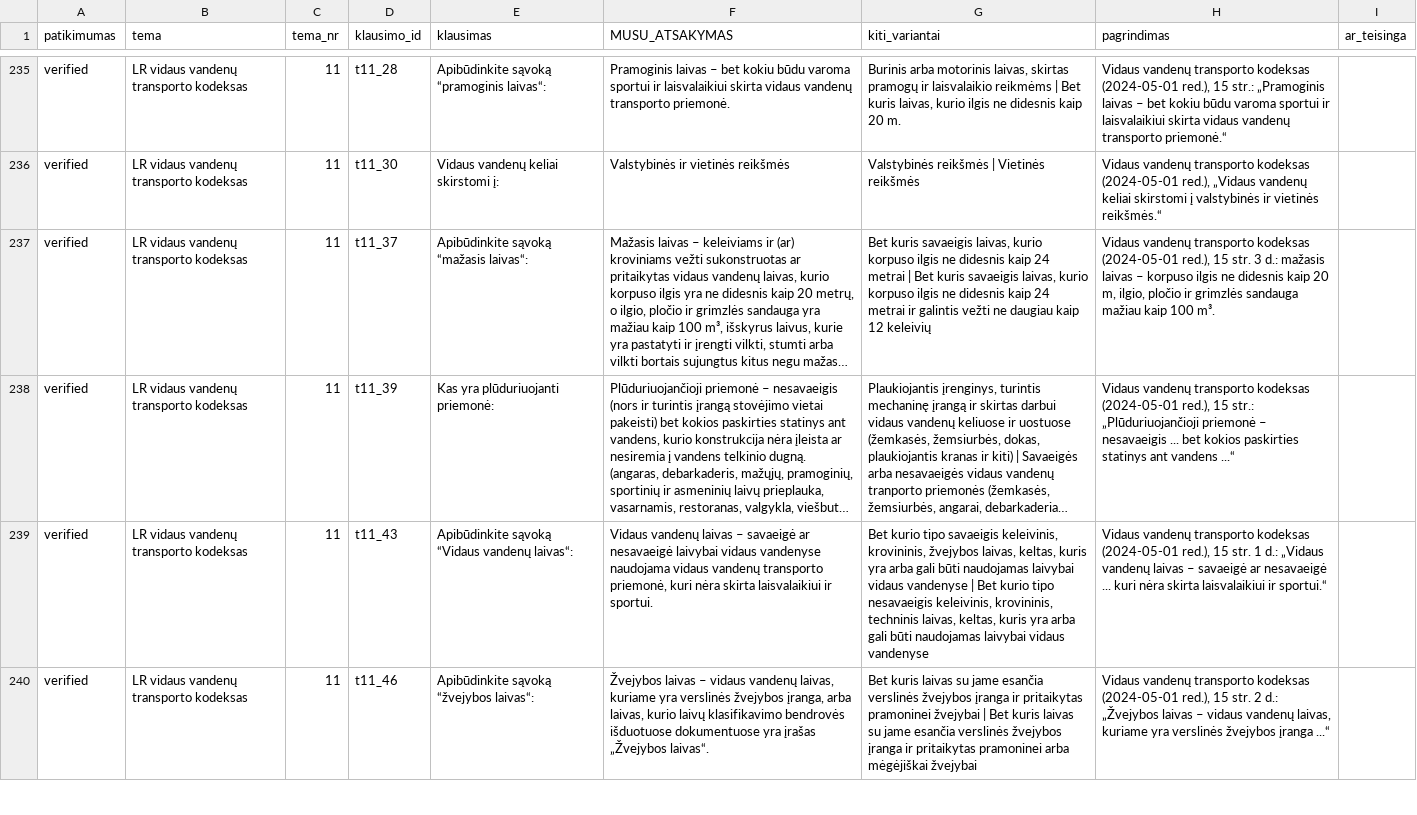
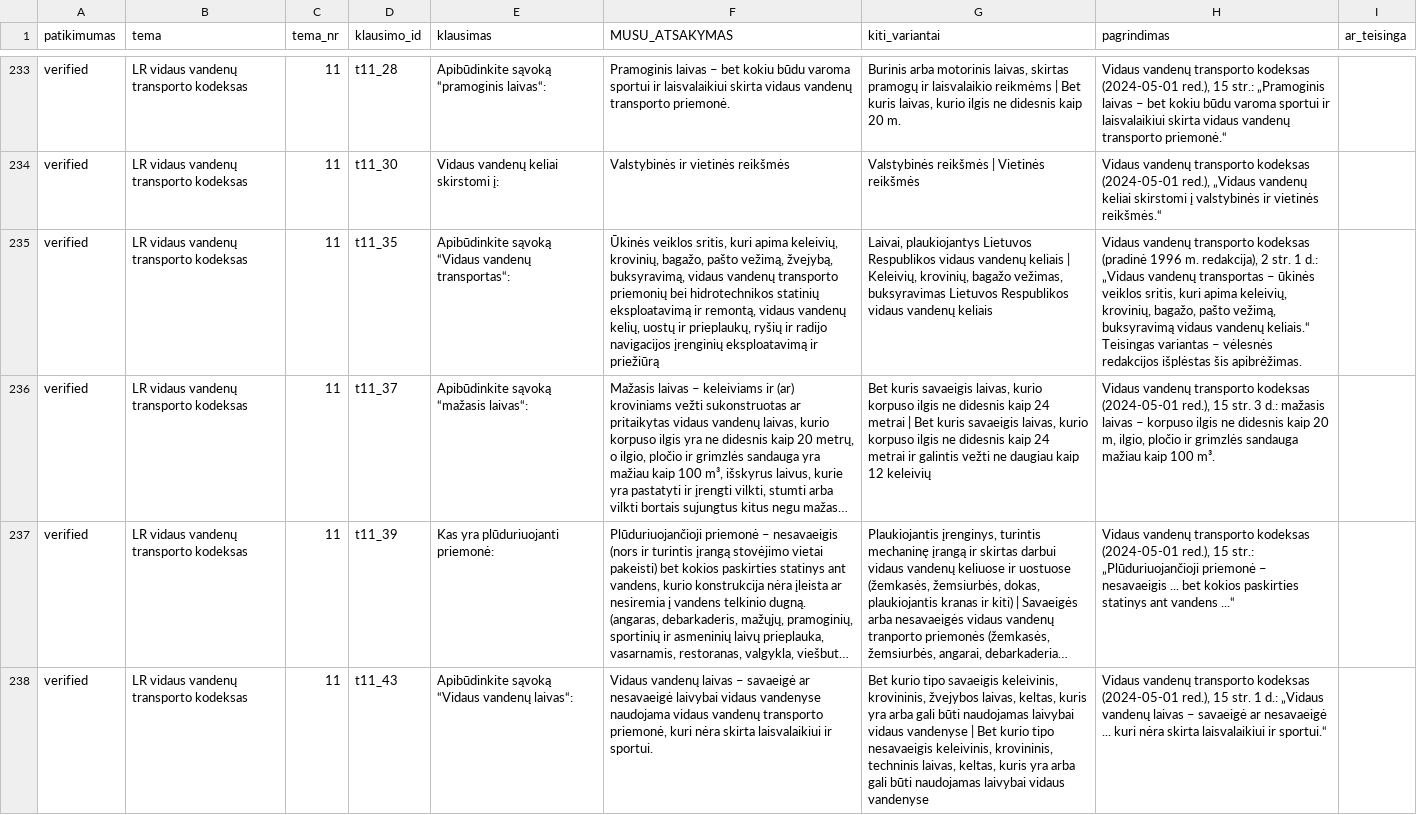
Before and after one commit to lgg2generation/laivavedyste, a CSV file: data/derived_answers_review.csv, drawn as a sheet; only a part is shown, gaps mark what is left out; the shorter side is filled out with more unchanged rows; long unchanged cells end in …; the diff covers the shown part only; the diff names each change by its address in the sheet, - before the commit and + after, or states it on an @@ line.

```diff
--- a/data/derived_answers_review.csv
+++ b/data/derived_answers_review.csv
+row 235: verified | LR vidaus vandenų transporto kodeksas | 11 | t11_35 | Apibūdinkite sąvoką “Vidaus vandenų transportas“: | Ūkinės veiklos sritis, kuri apima keleivių, krovinių, bagažo, pašto vežimą, žvejybą, buksyravimą, vidaus vandenų transporto priemonių bei hidrotechnikos statinių eksploatavimą ir remontą, vidaus vandenų kelių, uostų ir prieplaukų, ryšių ir radijo navigacijos įrenginių eksploatavimą ir priežiūrą | Laivai, plaukiojantys Lietuvos Respublikos vidaus vandenų keliais | Keleivių, krovinių, bagažo vežimas, buksyravimas Lietuvos Respublikos vidaus vandenų keliais | Vidaus vandenų transporto kodeksas (pradinė 1996 m. redakcija), 2 str. 1 d.: „Vidaus vandenų transportas – ūkinės veiklos sritis, kuri apima keleivių, krovinių, bagažo, pašto vežimą, buksyravimą vidaus vandenų keliais.“ Teisingas variantas – vėlesnės redakcijos išplėstas šis apibrėžimas.
```
Also changed, not shown: 2 added rows, 3 removed rows and 1 edited cell elsewhere in this file, 2 other files.
